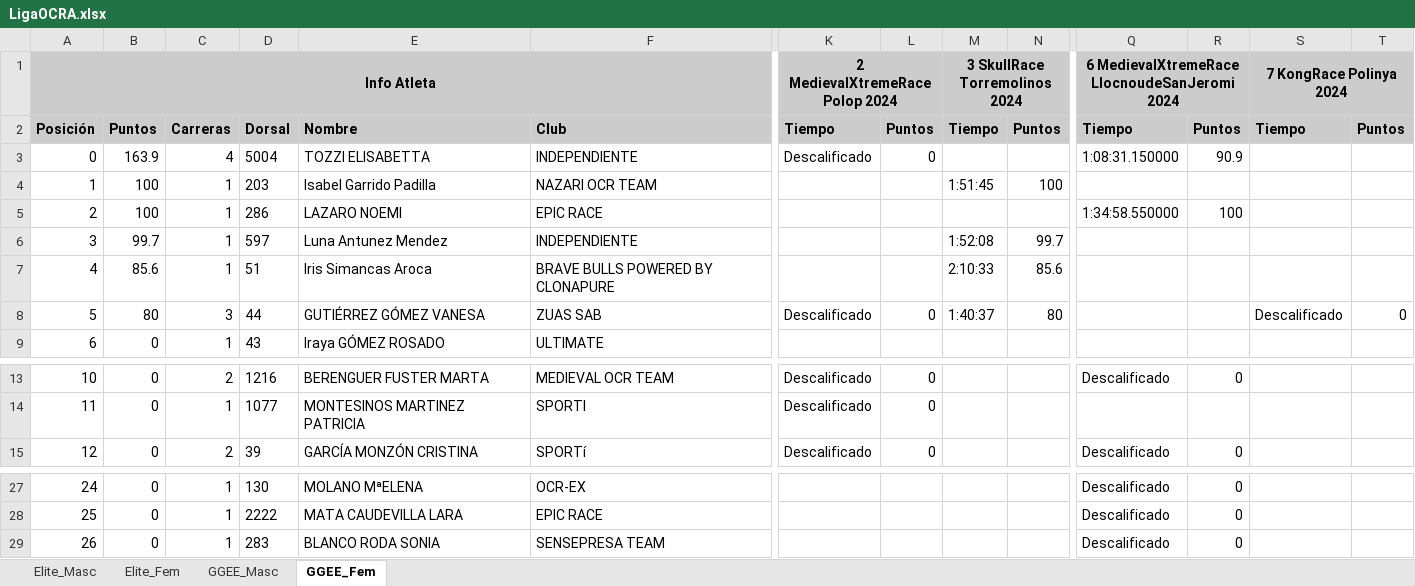
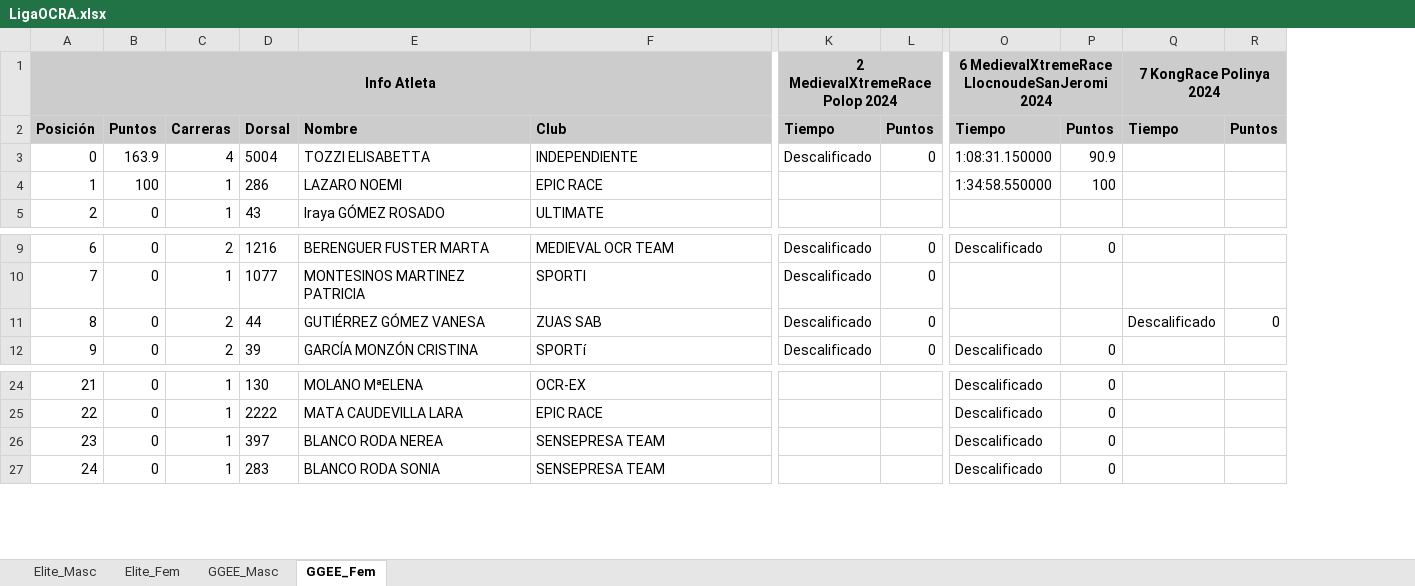
Before and after one commit to eduardo-jimenez/OCRA_Tools, an Excel workbook: RaceWebScraper/data/LigaOCRA.xlsx, sheet GGEE_Fem, drawn as a sheet; only a part is shown, gaps mark what is left out; values as stored, in another font and other column widths than the file's, no borders; removed rows and columns are numbered as before the commit, all else as after; rows hold the shown columns only; the diff names each change by its address in the sheet, - before the commit and + after, or states it on an @@ line.

Commit message:
Removed dorsalchip races since they can't be scraped easily

```diff
--- a/RaceWebScraper/data/LigaOCRA.xlsx (sheet GGEE_Fem)
+++ b/RaceWebScraper/data/LigaOCRA.xlsx (sheet GGEE_Fem)
-column M (3 SkullRace Torremolinos 2024), row 2: Tiempo
-column N, row 2: Puntos
-row 4: 1 | 100 | 1 | 203 | Isabel Garrido Padilla | NAZARI OCR TEAM |  |  | 1:51:45 | 100
@@ column A (Info Atleta) renumbered from row 4 down @@
-row 6: 3 | 99.7 | 1 | 597 | Luna Antunez Mendez | INDEPENDIENTE |  |  | 1:52:08 | 99.7
-row 7: 4 | 85.6 | 1 | 51 | Iris Simancas Aroca | BRAVE BULLS POWERED BY CLONAPURE |  |  | 2:10:33 | 85.6
-row 8: 5 | 80 | 3 | 44 | GUTIÉRREZ GÓMEZ VANESA | ZUAS SAB | Descalificado | 0 | 1:40:37 | 80 |  |  | Descalificado | 0
+row 11: 8 | 0 | 2 | 44 | GUTIÉRREZ GÓMEZ VANESA | ZUAS SAB | Descalificado | 0 |  |  | Descalificado | 0
+row 26: 23 | 0 | 1 | 397 | BLANCO RODA NEREA | SENSEPRESA TEAM |  |  | Descalificado | 0
```
Also changed, not shown: sheet GGEE_Masc, sheet Elite_Masc, sheet Elite_Fem, 1 other file.
